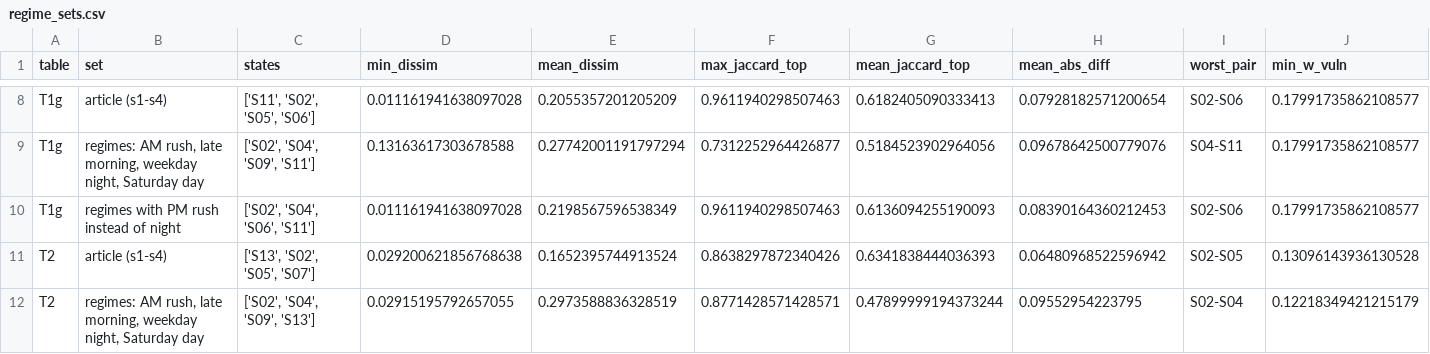
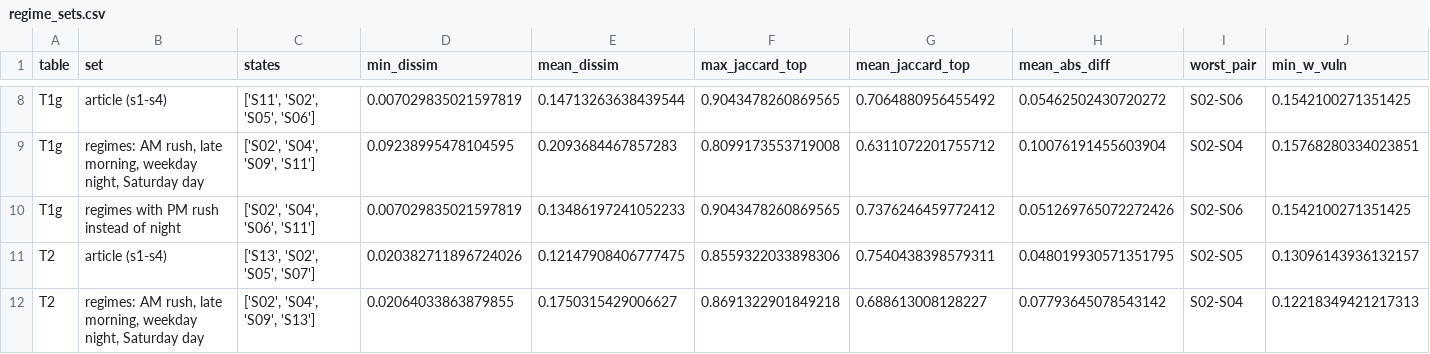
Before and after one commit to les2feup/md-contextual-risk-index, a CSV file: data/tw_analysis/regime_sets.csv, drawn as a sheet; only a part is shown, gaps mark what is left out; the diff covers the shown part only; the diff names each change by its address in the sheet, - before the commit and + after, or states it on an @@ line.

```diff
--- a/data/tw_analysis/regime_sets.csv
+++ b/data/tw_analysis/regime_sets.csv
-D8 (min_dissim): 0.011161941638097028
+D8 (min_dissim): 0.007029835021597819
-E8 (mean_dissim): 0.2055357201205209
+E8 (mean_dissim): 0.14713263638439544
-F8 (max_jaccard_top): 0.9611940298507463
+F8 (max_jaccard_top): 0.9043478260869565
-G8 (mean_jaccard_top): 0.6182405090333413
+G8 (mean_jaccard_top): 0.7064880956455492
-H8 (mean_abs_diff): 0.07928182571200654
+H8 (mean_abs_diff): 0.05462502430720272
-J8 (min_w_vuln): 0.17991735862108577
+J8 (min_w_vuln): 0.1542100271351425
-D9 (min_dissim): 0.13163617303678588
+D9 (min_dissim): 0.09238995478104595
-E9 (mean_dissim): 0.27742001191797294
+E9 (mean_dissim): 0.2093684467857283
-F9 (max_jaccard_top): 0.7312252964426877
+F9 (max_jaccard_top): 0.8099173553719008
-G9 (mean_jaccard_top): 0.5184523902964056
+G9 (mean_jaccard_top): 0.6311072201755712
-H9 (mean_abs_diff): 0.09678642500779076
+H9 (mean_abs_diff): 0.10076191455603904
-I9 (worst_pair): S04-S11
+I9 (worst_pair): S02-S04
-J9 (min_w_vuln): 0.17991735862108577
+J9 (min_w_vuln): 0.15768280334023851
-D10 (min_dissim): 0.011161941638097028
+D10 (min_dissim): 0.007029835021597819
-E10 (mean_dissim): 0.2198567596538349
+E10 (mean_dissim): 0.13486197241052233
-F10 (max_jaccard_top): 0.9611940298507463
+F10 (max_jaccard_top): 0.9043478260869565
-G10 (mean_jaccard_top): 0.6136094255190093
+G10 (mean_jaccard_top): 0.7376246459772412
-H10 (mean_abs_diff): 0.08390164360212453
+H10 (mean_abs_diff): 0.051269765072272426
-J10 (min_w_vuln): 0.17991735862108577
+J10 (min_w_vuln): 0.1542100271351425
-D11 (min_dissim): 0.029200621856768638
+D11 (min_dissim): 0.020382711896724026
-E11 (mean_dissim): 0.1652395744913524
+E11 (mean_dissim): 0.12147908406777475
-F11 (max_jaccard_top): 0.8638297872340426
+F11 (max_jaccard_top): 0.8559322033898306
-G11 (mean_jaccard_top): 0.6341838444036393
+G11 (mean_jaccard_top): 0.7540438398579311
-H11 (mean_abs_diff): 0.06480968522596942
+H11 (mean_abs_diff): 0.048019930571351795
-J11 (min_w_vuln): 0.13096143936130528
+J11 (min_w_vuln): 0.13096143936132157
-D12 (min_dissim): 0.02915195792657055
+D12 (min_dissim): 0.02064033863879855
-E12 (mean_dissim): 0.2973588836328519
+E12 (mean_dissim): 0.1750315429006627
-F12 (max_jaccard_top): 0.8771428571428571
+F12 (max_jaccard_top): 0.8691322901849218
-G12 (mean_jaccard_top): 0.47899999194373244
+G12 (mean_jaccard_top): 0.688613008128227
-H12 (mean_abs_diff): 0.09552954223795
+H12 (mean_abs_diff): 0.07793645078543142
-J12 (min_w_vuln): 0.12218349421215179
+J12 (min_w_vuln): 0.12218349421217313
```
Also changed, not shown: 55 edited cells elsewhere in this file, data/tw_analysis/entropy_variants.csv, data/tw_analysis/model_change_response.csv, 6 other files.
